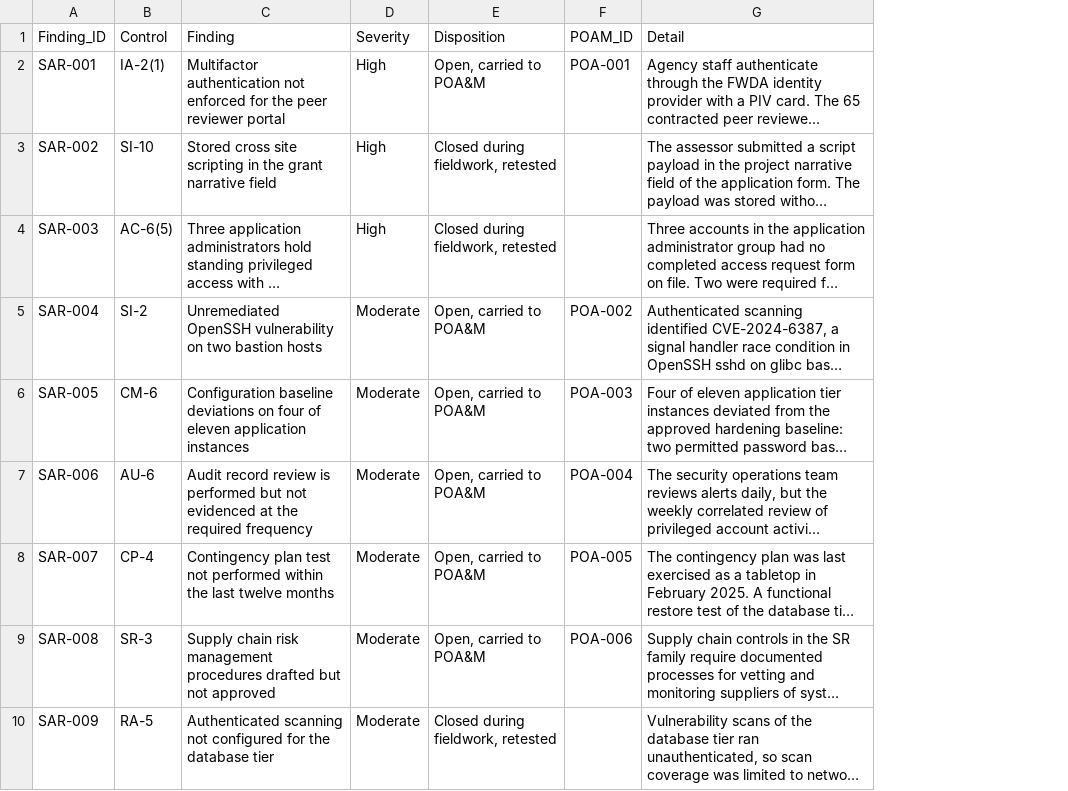
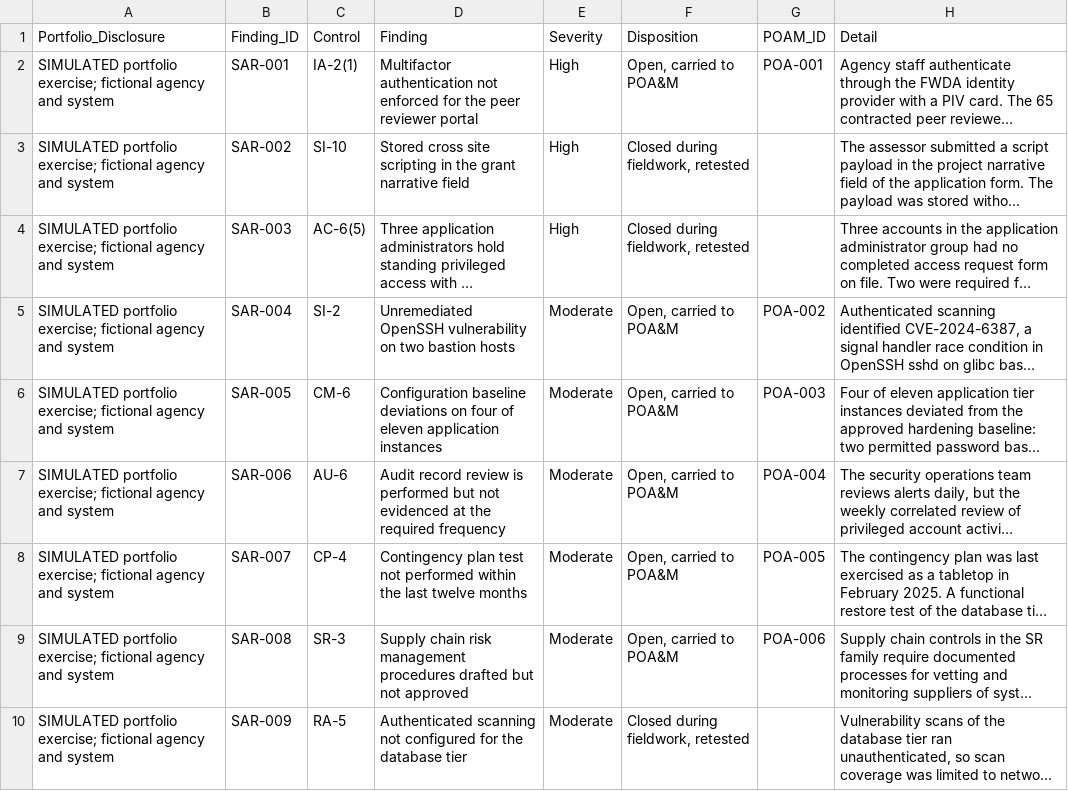
Before and after one commit to Nkee07/keystone-kgms-fedramp-rmf, a CSV file: artifacts/kgms-assessment-findings.csv, drawn as a sheet; only a part is shown; long unchanged cells end in …; the diff names each change by its address in the sheet, - before the commit and + after, or states it on an @@ line.

Commit message:
Add simulation disclosure column to every artifact row

```diff
--- a/artifacts/kgms-assessment-findings.csv
+++ b/artifacts/kgms-assessment-findings.csv
+column A (Portfolio_Disclosure), rows 2-10: all SIMULATED portfolio exercise; fictional agency and system
```
Also changed, not shown: artifacts/kgms-fips199-information-types.csv, artifacts/kgms-poam.csv.
